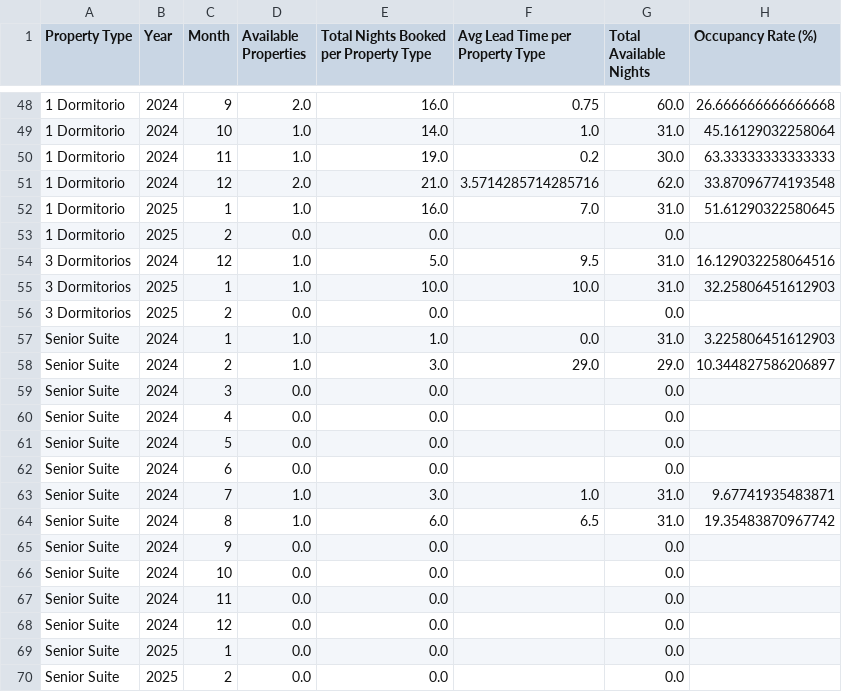
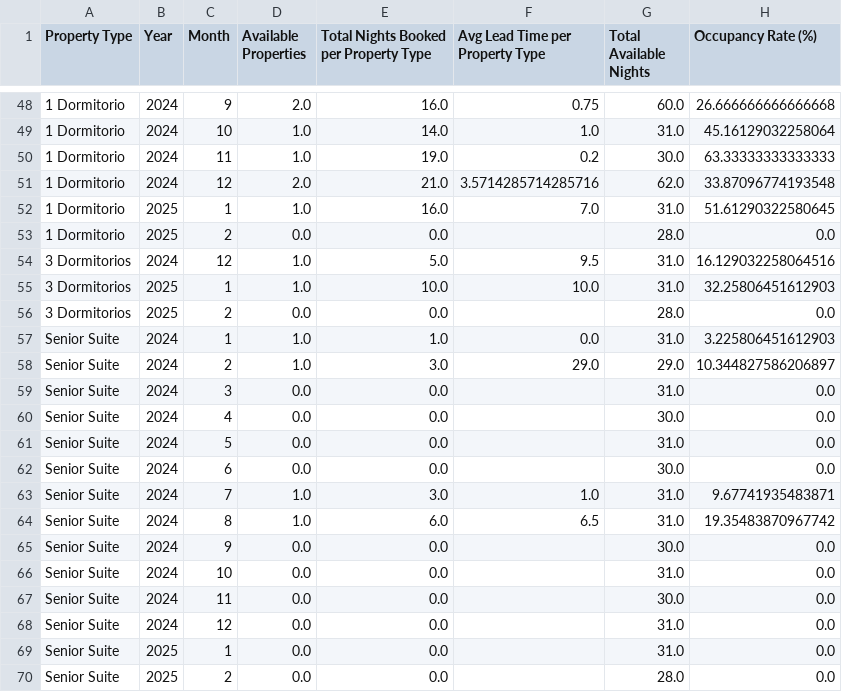
Before and after one commit to JoseOrellana14/AirBNB-Analysis, a CSV file: occupancy_by_type.csv, drawn as a sheet; only a part is shown, gaps mark what is left out; the diff covers the shown part only; the diff names each change by its address in the sheet, - before the commit and + after, or states it on an @@ line.

Commit message:
Solved the occupancy rate problem, with the relationships between table, where DateTable and occupancy_by_prop and occupancy_by_type could have no relationship, but forced them by using USERELATIONSHIP in a Dax Measure. Also modified the occupancy_type_df2 to ensure all months are shown even if there are no bookings

```diff
--- a/occupancy_by_type.csv
+++ b/occupancy_by_type.csv
-G53 (Total Available Nights): 0.0
+G53 (Total Available Nights): 28.0
-H53 (Occupancy Rate (%)): (empty)
+H53 (Occupancy Rate (%)): 0.0
-G56 (Total Available Nights): 0.0
+G56 (Total Available Nights): 28.0
-H56 (Occupancy Rate (%)): (empty)
+H56 (Occupancy Rate (%)): 0.0
-G59 (Total Available Nights): 0.0
+G59 (Total Available Nights): 31.0
-H59:H62 (Occupancy Rate (%)): (empty)
+H59:H62 (Occupancy Rate (%)): 0.0
-G60 (Total Available Nights): 0.0
+G60 (Total Available Nights): 30.0
-G61 (Total Available Nights): 0.0
+G61 (Total Available Nights): 31.0
-G62 (Total Available Nights): 0.0
+G62 (Total Available Nights): 30.0
-G65 (Total Available Nights): 0.0
+G65 (Total Available Nights): 30.0
-H65:H70 (Occupancy Rate (%)): (empty)
+H65:H70 (Occupancy Rate (%)): 0.0
-G66 (Total Available Nights): 0.0
+G66 (Total Available Nights): 31.0
-G67 (Total Available Nights): 0.0
+G67 (Total Available Nights): 30.0
-G68:G69 (Total Available Nights): 0.0
+G68:G69 (Total Available Nights): 31.0
-G70 (Total Available Nights): 0.0
+G70 (Total Available Nights): 28.0
```
Also changed, not shown: 30 edited cells elsewhere in this file, 4 other files.
